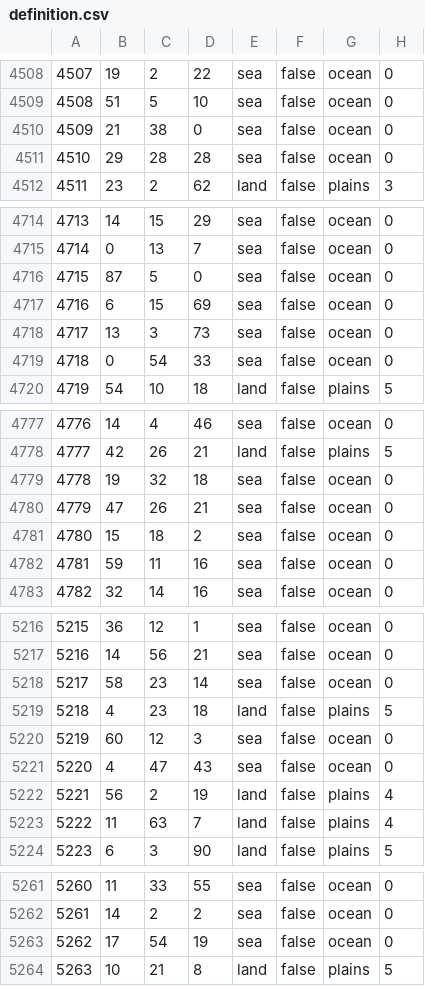
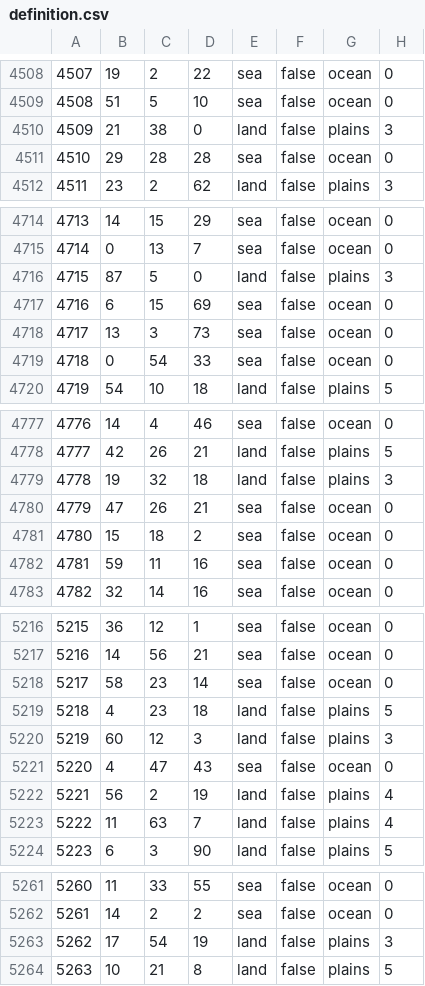
Before and after one commit to HerderDg/thelastdaysofpoland, a CSV file: map/definition.csv, drawn as a sheet; only a part is shown, gaps mark what is left out; the diff covers the shown part only.

```diff
--- a/map/definition.csv
+++ b/map/definition.csv
@@ -4509,3 +4509,3 @@
 4508;51;5;10;sea;false;ocean;0
-4509;21;38;0;sea;false;ocean;0
+4509;21;38;0;land;false;plains;3
 4510;29;28;28;sea;false;ocean;0
@@ -4715,3 +4715,3 @@
 4714;0;13;7;sea;false;ocean;0
-4715;87;5;0;sea;false;ocean;0
+4715;87;5;0;land;false;plains;3
 4716;6;15;69;sea;false;ocean;0
@@ -4778,3 +4778,3 @@
 4777;42;26;21;land;false;plains;5
-4778;19;32;18;sea;false;ocean;0
+4778;19;32;18;land;false;plains;3
 4779;47;26;21;sea;false;ocean;0
@@ -5219,3 +5219,3 @@
 5218;4;23;18;land;false;plains;5
-5219;60;12;3;sea;false;ocean;0
+5219;60;12;3;land;false;plains;3
 5220;4;47;43;sea;false;ocean;0
@@ -5262,3 +5262,3 @@
 5261;14;2;2;sea;false;ocean;0
-5262;17;54;19;sea;false;ocean;0
+5262;17;54;19;land;false;plains;3
 5263;10;21;8;land;false;plains;5
```
Also changed, not shown: 39 edited cells elsewhere in this file, 16 other files.
